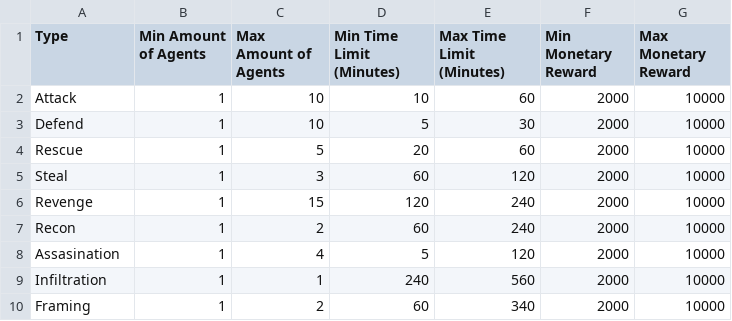
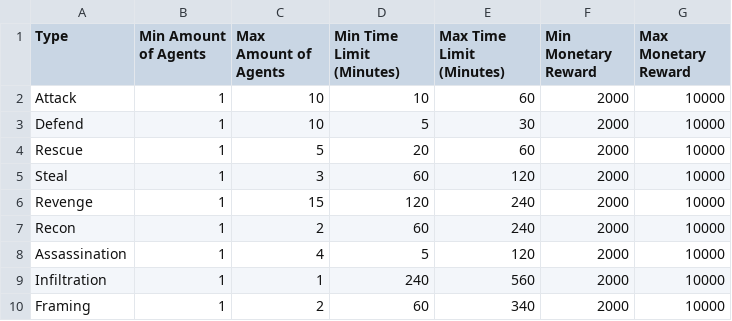
Before and after one commit to AshleyBlakeHood/TC, a CSV file: The Company/Assets/Resources/Mission Weightings.csv, drawn as a sheet.

```diff
--- a/The Company/Assets/Resources/Mission Weightings.csv
+++ b/The Company/Assets/Resources/Mission Weightings.csv
@@ -7,3 +7,3 @@ Revenge,1,15,120,240,2000,10000
 Recon,1,2,60,240,2000,10000
-Assasination,1,4,5,120,2000,10000
+Assassination,1,4,5,120,2000,10000
 Infiltration,1,1,240,560,2000,10000
```
Also changed, not shown: 32 other files.
